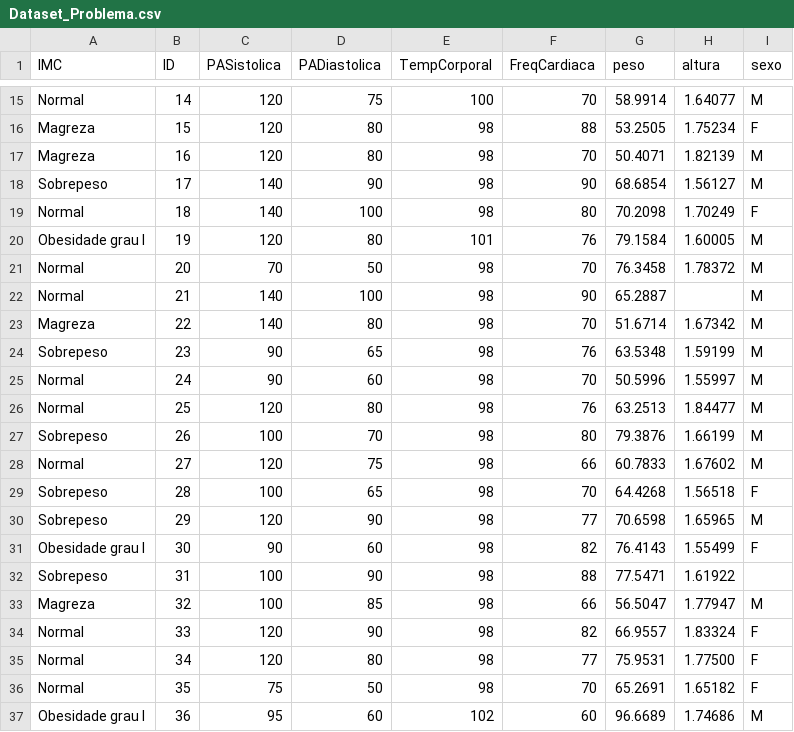
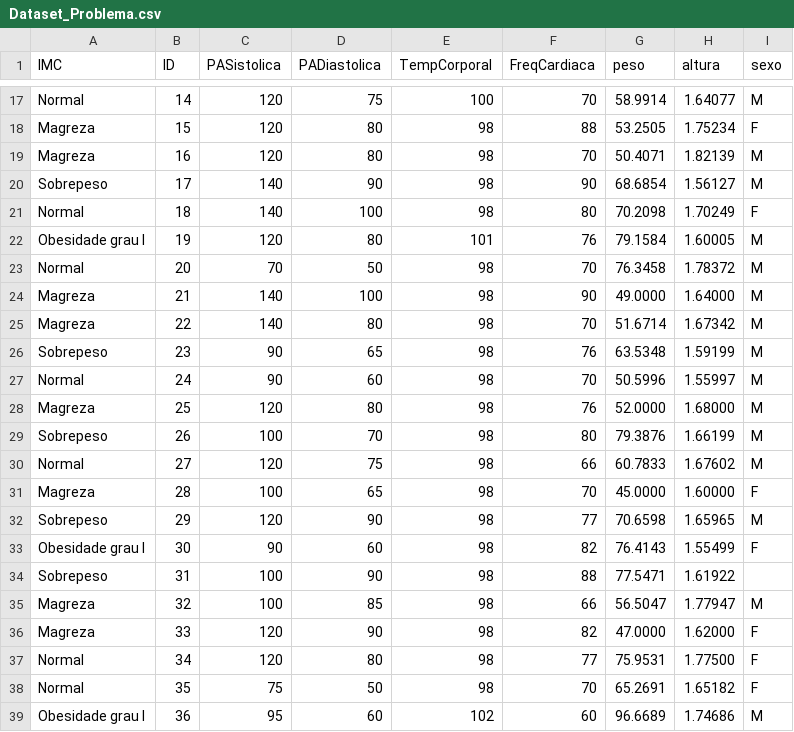
Before and after one commit to EldmanNunes/Datasets, a CSV file: Visualizacao/Dataset_Problema.csv, drawn as a sheet; only a part is shown, gaps mark what is left out; the diff covers the shown part only.

```diff
--- a/Visualizacao/Dataset_Problema.csv
+++ b/Visualizacao/Dataset_Problema.csv
@@ -21,3 +23,3 @@ Obesidade grau I,19,120,80,101,76,79.1584,1.60005,M
 Normal,20,70,50,98,70,76.3458,1.78372,M
-Normal,21,140,100,98,90,65.2887,,M
+Magreza,21,140,100,98,90,49.0000,1.64000,M
 Magreza,22,140,80,98,70,51.6714,1.67342,M
@@ -25,6 +27,6 @@ Sobrepeso,23,90,65,98,76,63.5348,1.59199,M
 Normal,24,90,60,98,70,50.5996,1.55997,M
-Normal,25,120,80,98,76,63.2513,1.84477,M
+Magreza,25,120,80,98,76,52.0000,1.68000,M
 Sobrepeso,26,100,70,98,80,79.3876,1.66199,M
 Normal,27,120,75,98,66,60.7833,1.67602,M
-Sobrepeso,28,100,65,98,70,64.4268,1.56518,F
+Magreza,28,100,65,98,70,45.0000,1.60000,F
 Sobrepeso,29,120,90,98,77,70.6598,1.65965,M
@@ -33,3 +35,3 @@ Sobrepeso,31,100,90,98,88,77.5471,1.61922,
 Magreza,32,100,85,98,66,56.5047,1.77947,M
-Normal,33,120,90,98,82,66.9557,1.83324,F
+Magreza,33,120,90,98,82,47.0000,1.62000,F
 Normal,34,120,80,98,77,75.9531,1.77500,F
```
Also changed, not shown: 2 added rows and 38 edited cells elsewhere in this file.
